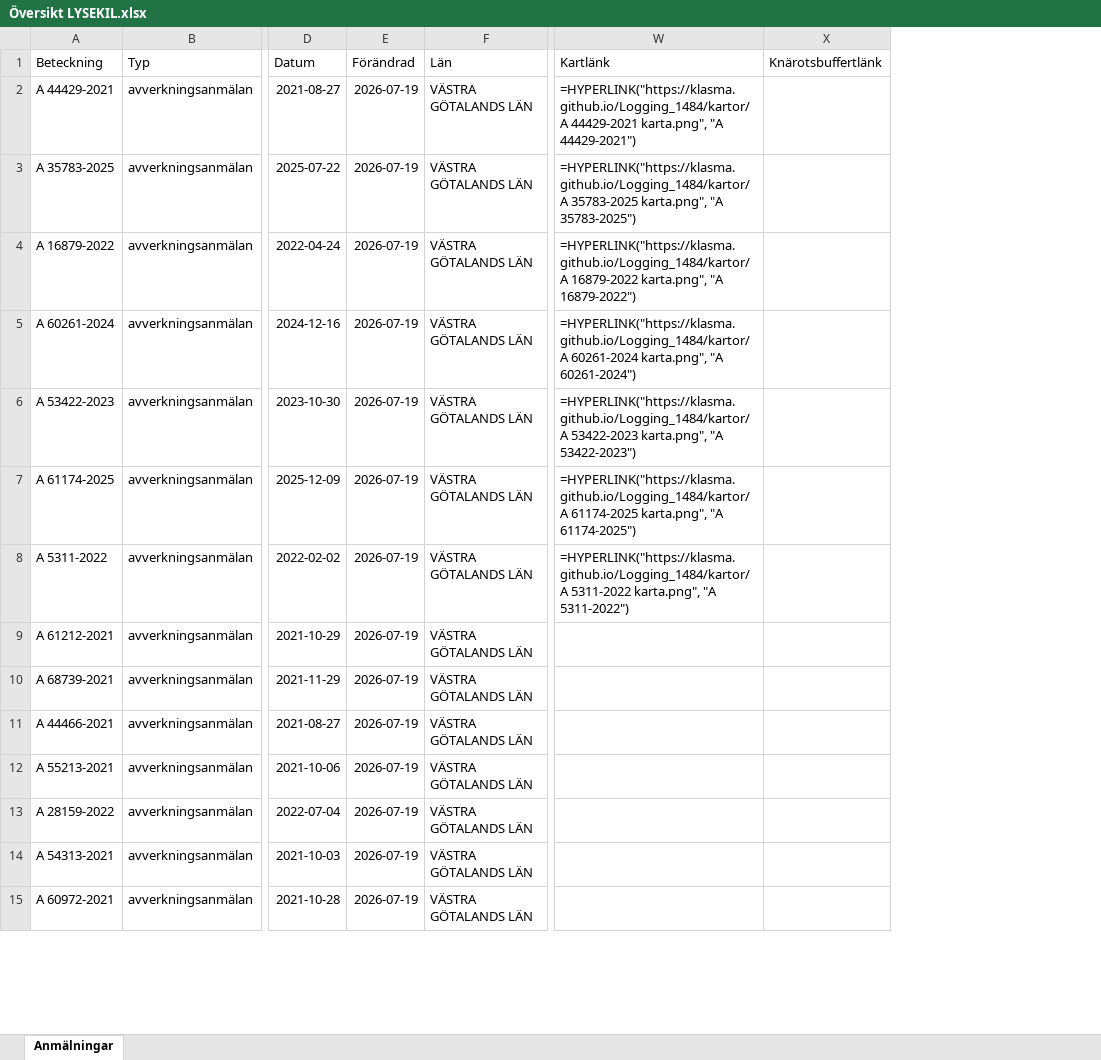
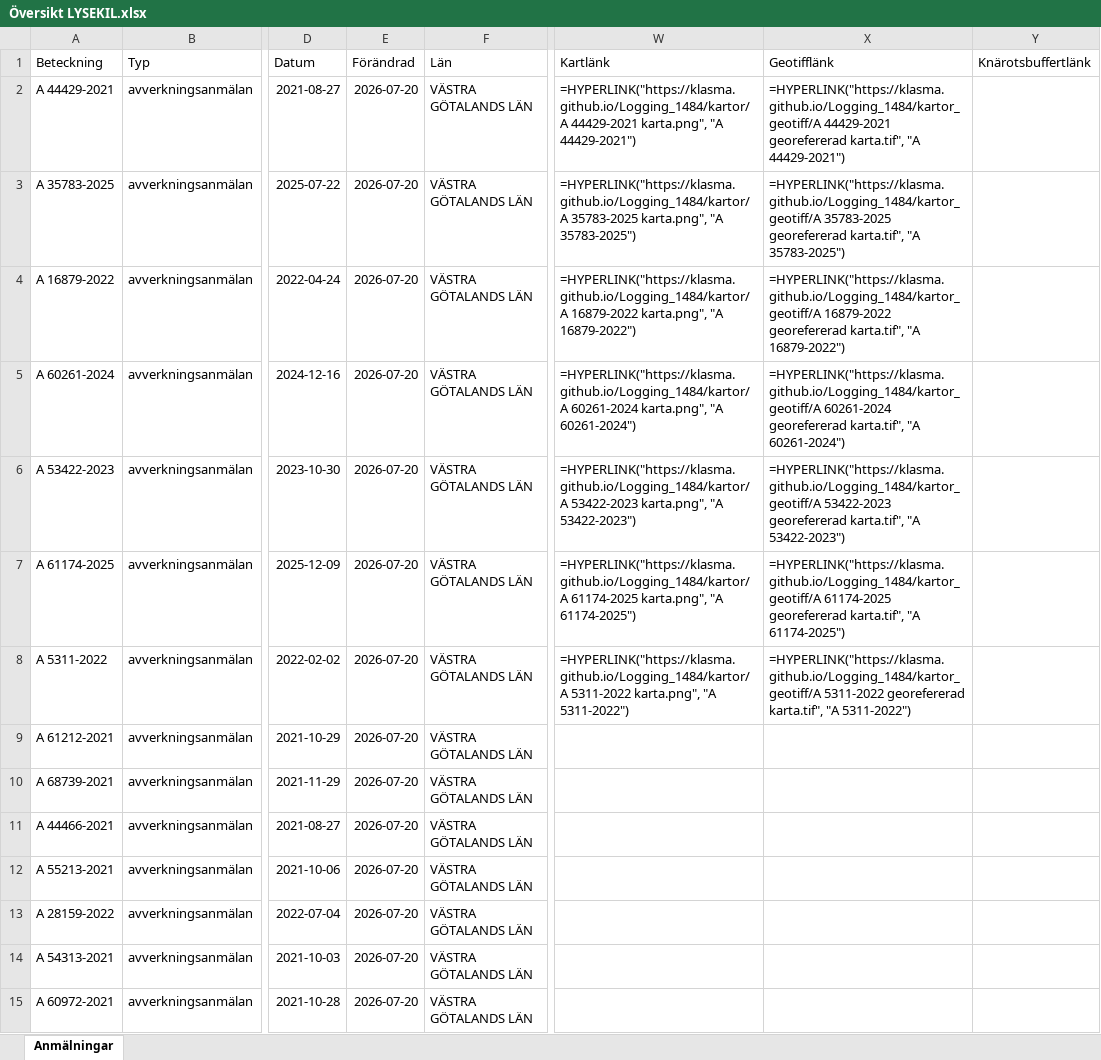
Before and after one commit to klasma/Logging_1484, an Excel workbook: Översikt LYSEKIL.xlsx, sheet Anmälningar, drawn as a sheet; only a part is shown, gaps mark what is left out; values as stored, in another font and other column widths than the file's, no borders; formulas without a stored value are shown as written; the diff covers the shown part only; the diff names each change by its address in the sheet, - before the commit and + after, or states it on an @@ line.

```diff
--- a/Översikt LYSEKIL.xlsx (sheet Anmälningar)
+++ b/Översikt LYSEKIL.xlsx (sheet Anmälningar)
+column X (Geotifflänk), rows 2-8: =HYPERLINK("https://klasma.github.io/Logging_1484/kartor_geotiff/A 44429-2021 georefererad karta.tif", "A 44429-2021") | =HYPERLINK("https://klasma.github.io/Logging_1484/kartor_geotiff/A 35783-2025 georefererad karta.tif", "A 35783-2025") | =HYPERLINK("https://klasma.github.io/Logging_1484/kartor_geotiff/A 16879-2022 georefererad karta.tif", "A 16879-2022") | =HYPERLINK("https://klasma.github.io/Logging_1484/kartor_geotiff/A 60261-2024 georefererad karta.tif", "A 60261-2024") | =HYPERLINK("https://klasma.github.io/Logging_1484/kartor_geotiff/A 53422-2023 georefererad karta.tif", "A 53422-2023") | =HYPERLINK("https://klasma.github.io/Logging_1484/kartor_geotiff/A 61174-2025 georefererad karta.tif", "A 61174-2025") | =HYPERLINK("https://klasma.github.io/Logging_1484/kartor_geotiff/A 5311-2022 georefererad karta.tif", "A 5311-2022")
-E2:E15 (Förändrad): 2026-07-19
+E2:E15 (Förändrad): 2026-07-20
```
Also changed, not shown: 79 edited cells elsewhere in this sheet, artfynd/A 16879-2022 artfynd.xlsx, artfynd/A 35783-2025 artfynd.xlsx, 42 other files.
